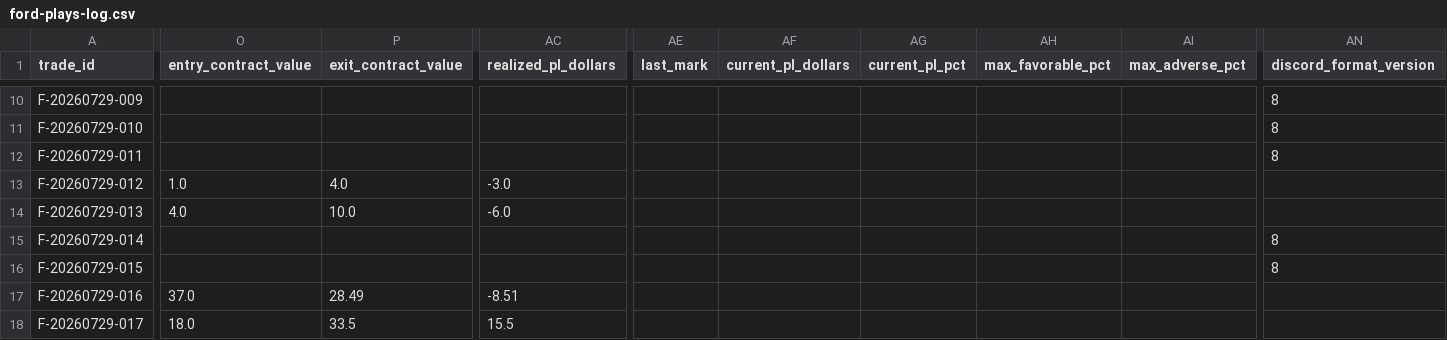
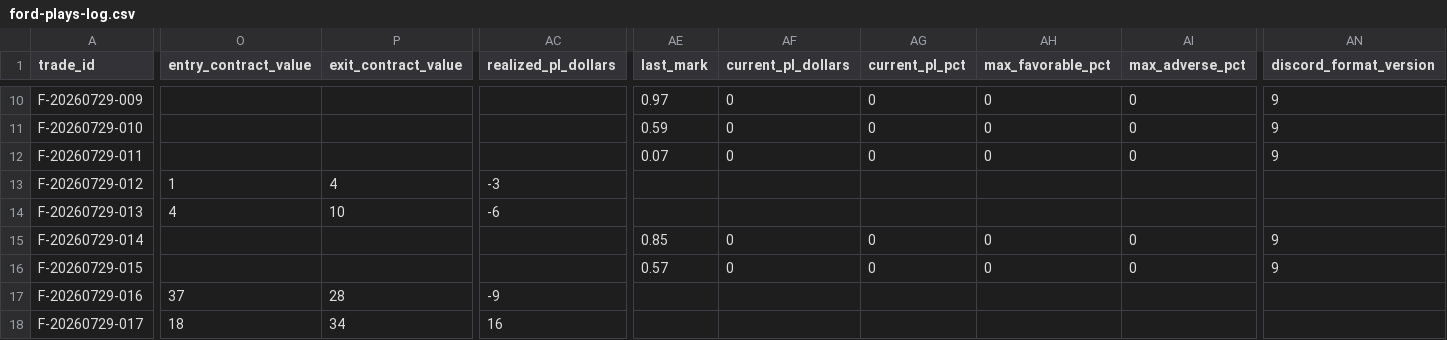
Before and after one commit to Angrysquid46/Tradysquid, a CSV file: state/ford-plays-log.csv, drawn as a sheet; only a part is shown, gaps mark what is left out; the diff covers the shown part only; the diff names each change by its address in the sheet, - before the commit and + after, or states it on an @@ line.

```diff
--- a/state/ford-plays-log.csv
+++ b/state/ford-plays-log.csv
-AE10 (last_mark): (empty)
+AE10 (last_mark): 0.97
-AF10:AF12 (current_pl_dollars): (empty)
+AF10:AF12 (current_pl_dollars): 0
-AG10:AG12 (current_pl_pct): (empty)
+AG10:AG12 (current_pl_pct): 0
-AH10:AH12 (max_favorable_pct): (empty)
+AH10:AH12 (max_favorable_pct): 0
-AI10:AI12 (max_adverse_pct): (empty)
+AI10:AI12 (max_adverse_pct): 0
-AN10:AN12 (discord_format_version): 8
+AN10:AN12 (discord_format_version): 9
-AE11 (last_mark): (empty)
+AE11 (last_mark): 0.59
-AE12 (last_mark): (empty)
+AE12 (last_mark): 0.07
-O13 (entry_contract_value): 1.0
+O13 (entry_contract_value): 1
-P13 (exit_contract_value): 4.0
+P13 (exit_contract_value): 4
-AC13 (realized_pl_dollars): -3.0
+AC13 (realized_pl_dollars): -3
-O14 (entry_contract_value): 4.0
+O14 (entry_contract_value): 4
-P14 (exit_contract_value): 10.0
+P14 (exit_contract_value): 10
-AC14 (realized_pl_dollars): -6.0
+AC14 (realized_pl_dollars): -6
-AE15 (last_mark): (empty)
+AE15 (last_mark): 0.85
-AF15:AF16 (current_pl_dollars): (empty)
+AF15:AF16 (current_pl_dollars): 0
-AG15:AG16 (current_pl_pct): (empty)
+AG15:AG16 (current_pl_pct): 0
-AH15:AH16 (max_favorable_pct): (empty)
+AH15:AH16 (max_favorable_pct): 0
-AI15:AI16 (max_adverse_pct): (empty)
+AI15:AI16 (max_adverse_pct): 0
-AN15:AN16 (discord_format_version): 8
+AN15:AN16 (discord_format_version): 9
-AE16 (last_mark): (empty)
+AE16 (last_mark): 0.57
-O17 (entry_contract_value): 37.0
+O17 (entry_contract_value): 37
-P17 (exit_contract_value): 28.49
+P17 (exit_contract_value): 28
-AC17 (realized_pl_dollars): -8.51
+AC17 (realized_pl_dollars): -9
-O18 (entry_contract_value): 18.0
+O18 (entry_contract_value): 18
-P18 (exit_contract_value): 33.5
+P18 (exit_contract_value): 34
-AC18 (realized_pl_dollars): 15.5
+AC18 (realized_pl_dollars): 16
```
Also changed, not shown: 54 edited cells elsewhere in this file, 2 other files.
